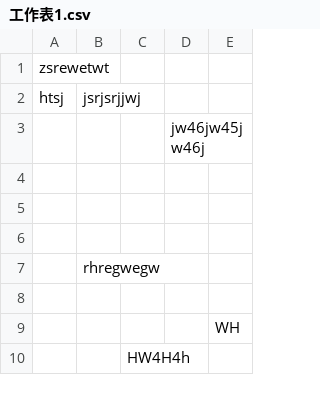
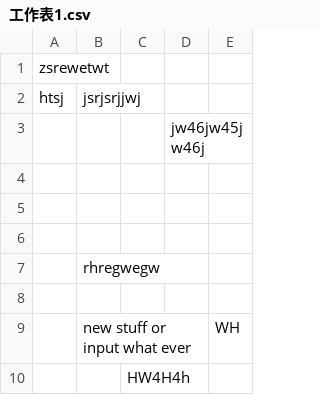
Before and after one commit to akimoto-arashi/spreadsheet_version_control, a CSV file: 工作表1.csv, drawn as a sheet.

Commit message:
new data

```diff
--- a/工作表1.csv
+++ b/工作表1.csv
@@ -8,3 +8,3 @@
 "","","","",""
-"","","","","WH"
+"","new stuff or input what ever","","","WH"
 "","","HW4H4h","",""
```
